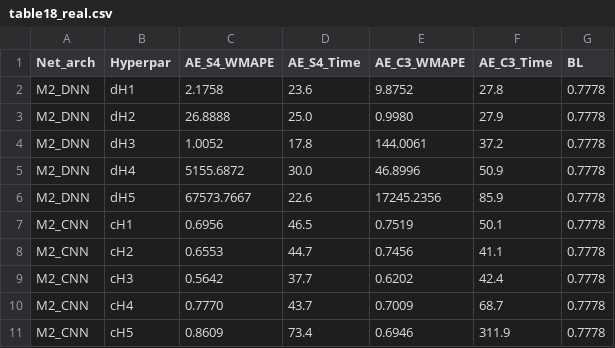
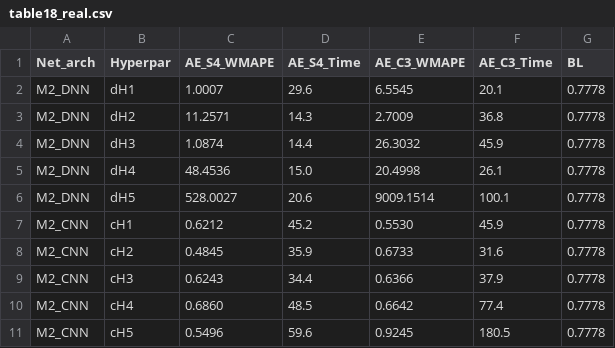
Before and after one commit to Qilin570/spatial-embedding-reproduction, a CSV file: results/table18_real.csv, drawn as a sheet.

```diff
--- a/results/table18_real.csv
+++ b/results/table18_real.csv
@@ -1,11 +1,11 @@
 Net_arch,Hyperpar,AE_S4_WMAPE,AE_S4_Time,AE_C3_WMAPE,AE_C3_Time,BL
-M2_DNN,dH1,2.1758,23.6,9.8752,27.8,0.7778
-M2_DNN,dH2,26.8888,25.0,0.9980,27.9,0.7778
-M2_DNN,dH3,1.0052,17.8,144.0061,37.2,0.7778
-M2_DNN,dH4,5155.6872,30.0,46.8996,50.9,0.7778
-M2_DNN,dH5,67573.7667,22.6,17245.2356,85.9,0.7778
-M2_CNN,cH1,0.6956,46.5,0.7519,50.1,0.7778
-M2_CNN,cH2,0.6553,44.7,0.7456,41.1,0.7778
-M2_CNN,cH3,0.5642,37.7,0.6202,42.4,0.7778
-M2_CNN,cH4,0.7770,43.7,0.7009,68.7,0.7778
-M2_CNN,cH5,0.8609,73.4,0.6946,311.9,0.7778
+M2_DNN,dH1,1.0007,29.6,6.5545,20.1,0.7778
+M2_DNN,dH2,11.2571,14.3,2.7009,36.8,0.7778
+M2_DNN,dH3,1.0874,14.4,26.3032,45.9,0.7778
+M2_DNN,dH4,48.4536,15.0,20.4998,26.1,0.7778
+M2_DNN,dH5,528.0027,20.6,9009.1514,100.1,0.7778
+M2_CNN,cH1,0.6212,45.2,0.5530,45.9,0.7778
+M2_CNN,cH2,0.4845,35.9,0.6733,31.6,0.7778
+M2_CNN,cH3,0.6243,34.4,0.6366,37.9,0.7778
+M2_CNN,cH4,0.6860,48.5,0.6642,77.4,0.7778
+M2_CNN,cH5,0.5496,59.6,0.9245,180.5,0.7778
```
Also changed, not shown: results/table18.csv, results/table5.csv, 27 other files.
